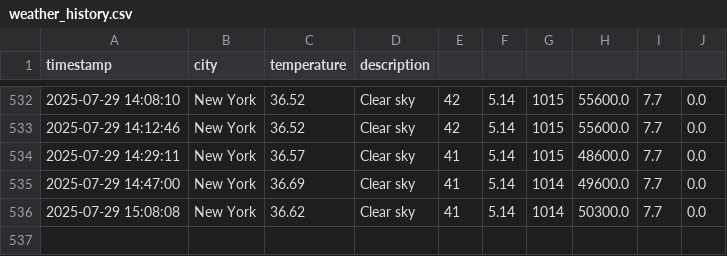
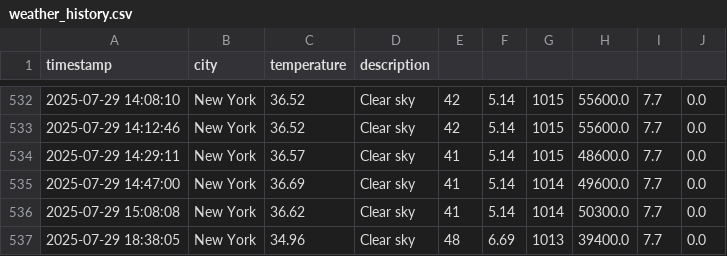
Before and after one commit to Chelsy-AI/Capstone, a CSV file: data/weather_history.csv, drawn as a sheet; only a part is shown, gaps mark what is left out; the diff names each change by its address in the sheet, - before the commit and + after, or states it on an @@ line.

```diff
--- a/data/weather_history.csv
+++ b/data/weather_history.csv
+row 537: 2025-07-29 18:38:05 | New York | 34.96 | Clear sky | 48 | 6.69 | 1013 | 39400.0 | 7.7 | 0.0
```
Also changed, not shown: 12 other files.
